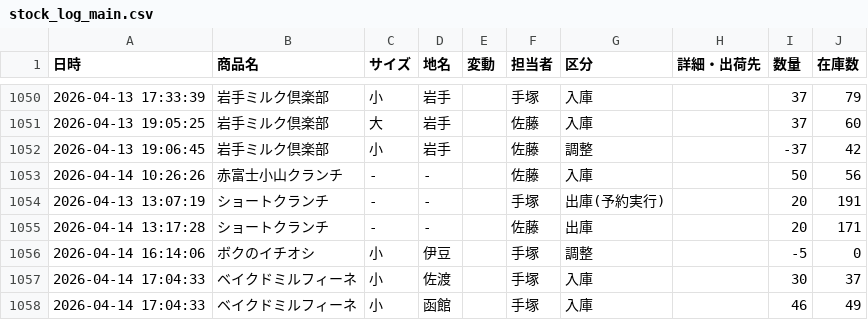
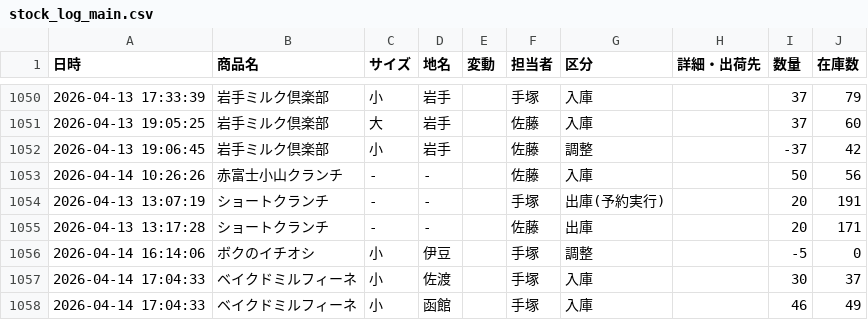
Before and after one commit to iplan381/zaiko-kanri, a CSV file: stock_log_main.csv, drawn as a sheet; only a part is shown, gaps mark what is left out.

Commit message:
Update stock_log_main.csv

```diff
--- a/stock_log_main.csv
+++ b/stock_log_main.csv
@@ -1054,3 +1054,3 @@
 2026-04-13 13:07:19,ショートクランチ, - ,-,,手塚,出庫(予約実行),,20,191
-2026-04-14 13:17:28,ショートクランチ, - ,-,,佐藤,出庫,,20,171
+2026-04-13 13:17:28,ショートクランチ, - ,-,,佐藤,出庫,,20,171
 2026-04-14 16:14:06,ボクのイチオシ,小,伊豆,,手塚,調整,,-5,0
```
